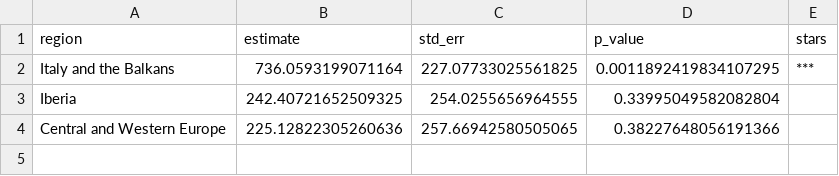
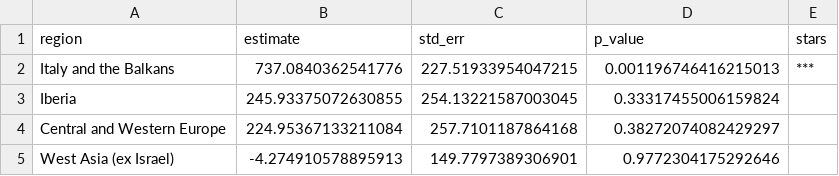
Before and after one commit to ylistokin/responsa-empirics-repo, a CSV file: data/processed/table2_region_regression.csv, drawn as a sheet.

```diff
--- a/data/processed/table2_region_regression.csv
+++ b/data/processed/table2_region_regression.csv
@@ -1,4 +1,5 @@
 region,estimate,std_err,p_value,stars
-Italy and the Balkans,736.0593199071164,227.07733025561825,0.0011892419834107295,***
-Iberia,242.40721652509325,254.0255656964555,0.33995049582082804,
-Central and Western Europe,225.12822305260636,257.66942580505065,0.38227648056191366,
+Italy and the Balkans,737.0840362541776,227.51933954047215,0.001196746416215013,***
+Iberia,245.93375072630855,254.13221587003045,0.33317455006159824,
+Central and Western Europe,224.95367133211084,257.7101187864168,0.38272074082429297,
+West Asia (ex Israel),-4.274910578895913,149.7797389306901,0.9772304175292646,
```
Also changed, not shown: data/processed/figure2_regional_shares_by_halfcentury.csv, data/processed/randomization_1480_1505_results.csv, 10 other files.
